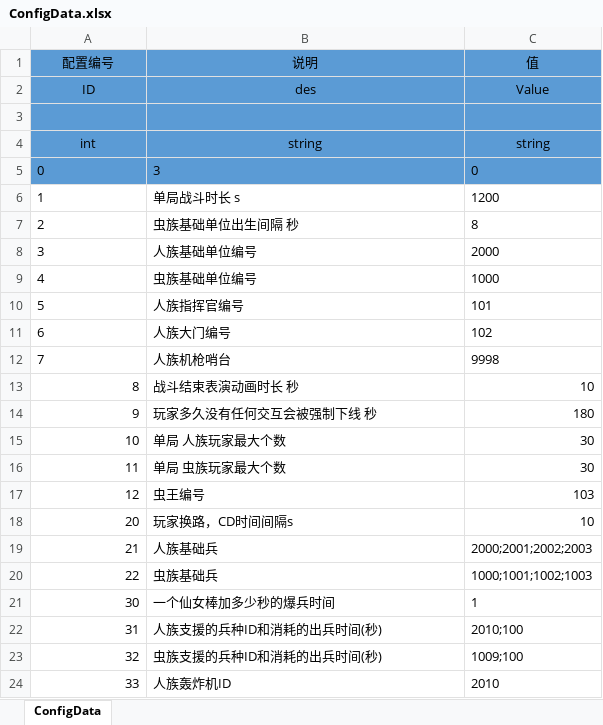
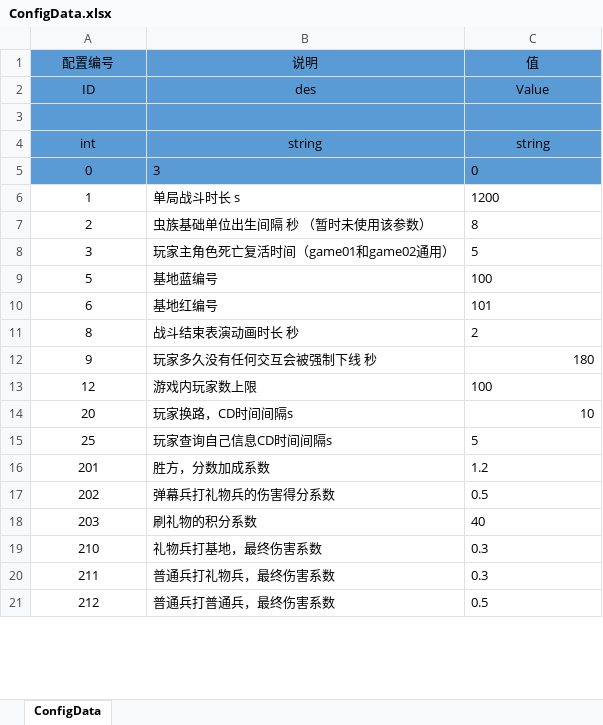
Before and after one commit to iningwei/ExcelTool, an Excel workbook: ExcelTool/bin/table/ConfigData.xlsx, sheet ConfigData, drawn as a sheet; only a part is shown; values as stored, in another font and other column widths than the file's, no borders; conditional formats not drawn; removed rows and columns are numbered as before the commit, all else as after; the diff covers the shown part only; the diff names each change by its address in the sheet, - before the commit and + after, or states it on an @@ line.

```diff
--- a/ExcelTool/bin/table/ConfigData.xlsx (sheet ConfigData)
+++ b/ExcelTool/bin/table/ConfigData.xlsx (sheet ConfigData)
-A5:A8 alignment: left
+A5:A8 alignment: center
-B7 (说明): 虫族基础单位出生间隔 秒
+B7 (说明): 虫族基础单位出生间隔 秒 （暂时未使用该参数）
-B8 (说明): 人族基础单位编号
+B8 (说明): 玩家主角色死亡复活时间（game01和game02通用）
-C8 (值): 2000
+C8 (值): 5
-row 9: 4 | 虫族基础单位编号 | 1000
-A9:A10 alignment: left
+A9:A10 alignment: center
-B9 (说明): 人族指挥官编号
+B9 (说明): 基地蓝编号
-C9 (值): 101
+C9 (值): 100
-B10 (说明): 人族大门编号
+B10 (说明): 基地红编号
-C10 (值): 102
+C10 (值): 101
-row 12: 7 | 人族机枪哨台 | 9998
-A11:A12 alignment: right
+A11:A12 alignment: center
-C11 (值): 10
+C11 (值): 2
-row 15: 10 | 单局 人族玩家最大个数 | 30
-row 16: 11 | 单局 虫族玩家最大个数 | 30
-A13:A14 alignment: right
+A13:A14 alignment: center
-B13 (说明): 虫王编号
+B13 (说明): 游戏内玩家数上限
-C13 (值): 103
+C13 (值): 100
-row 19: 21 | 人族基础兵 | 2000;2001;2002;2003
-row 20: 22 | 虫族基础兵 | 1000;1001;1002;1003
-row 21: 30 | 一个仙女棒加多少秒的爆兵时间 | 1
-row 22: 31 | 人族支援的兵种ID和消耗的出兵时间(秒) | 2010;100
-row 23: 32 | 虫族支援的兵种ID和消耗的出兵时间(秒) | 1009;100
-row 24: 33 | 人族轰炸机ID | 2010
+row 15: 25 | 玩家查询自己信息CD时间间隔s | 5
+row 16: 201 | 胜方，分数加成系数 | 1.2
+row 17: 202 | 弹幕兵打礼物兵的伤害得分系数 | 0.5
+row 18: 203 | 刷礼物的积分系数 | 40
+row 19: 210 | 礼物兵打基地，最终伤害系数 | 0.3
+row 20: 211 | 普通兵打礼物兵，最终伤害系数 | 0.3
+row 21: 212 | 普通兵打普通兵，最终伤害系数 | 0.5
```
Also changed, not shown: 35 added rows, 5 edited cells and cell formats elsewhere in this sheet, ExcelTool/bin/table_tmp/ConfigData.xlsx, 17 other files.
